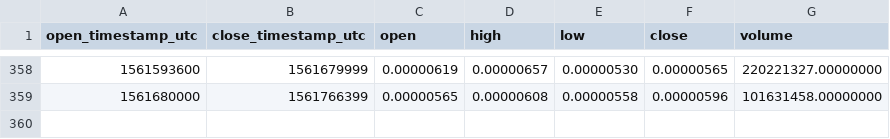
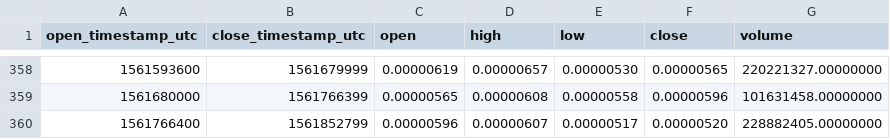
Before and after one commit to cryptobigbro/binance-DENTETH, a CSV file: binance-DENTETH-1d.csv, drawn as a sheet; only a part is shown, gaps mark what is left out.

```diff
--- a/binance-DENTETH-1d.csv
+++ b/binance-DENTETH-1d.csv
@@ -359 +359,2 @@ open_timestamp_utc,close_timestamp_utc,open,high,low,close,volume
 1561680000,1561766399,0.00000565,0.00000608,0.00000558,0.00000596,101631458.00000000
+1561766400,1561852799,0.00000596,0.00000607,0.00000517,0.00000520,228882405.00000000
```
Also changed, not shown: binance-DENTETH-1h.csv.
